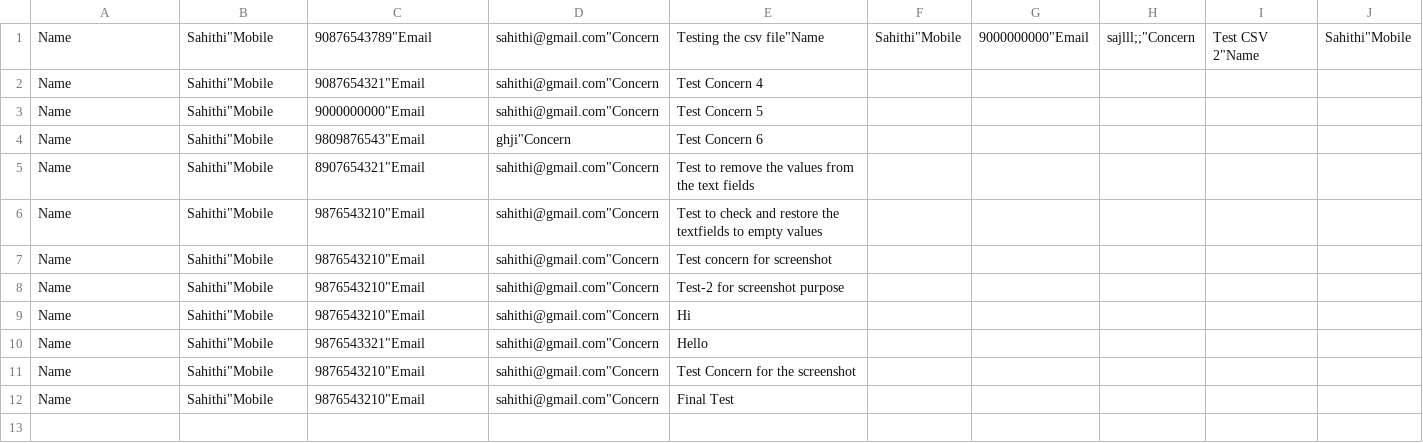
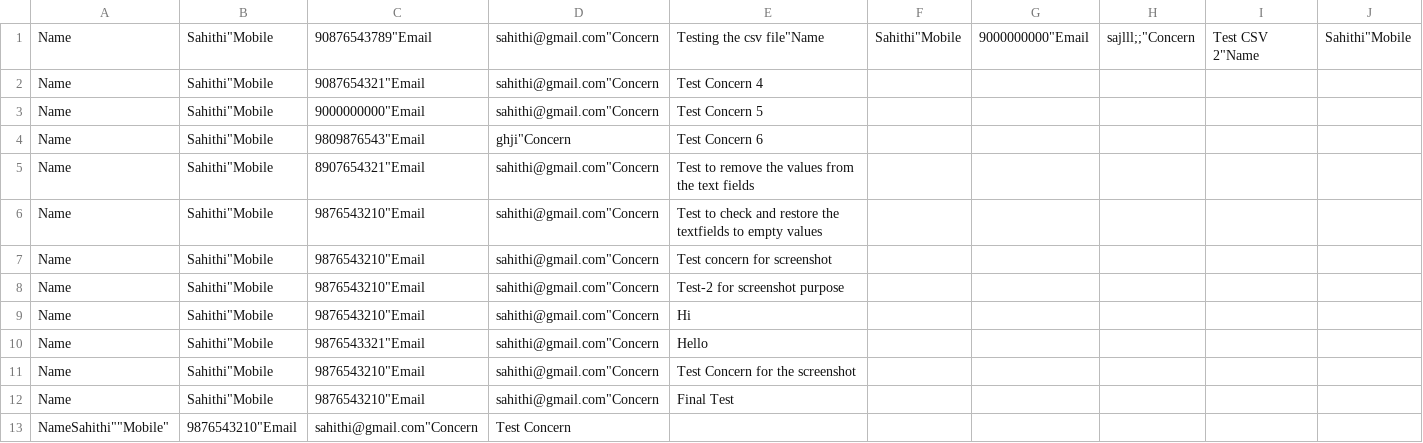
Before and after one commit to Sahithi-Venkatesan/oop-project, a CSV file: data.csv, drawn as a sheet; only a part is shown; rows hold the shown columns only; the diff names each change by its address in the sheet, - before the commit and + after, or states it on an @@ line.

```diff
--- a/data.csv
+++ b/data.csv
+row 13: NameSahithi""Mobile" | 9876543210"Email | sahithi@gmail.com"Concern | Test Concern
```
Also changed, not shown: 10 other files.
